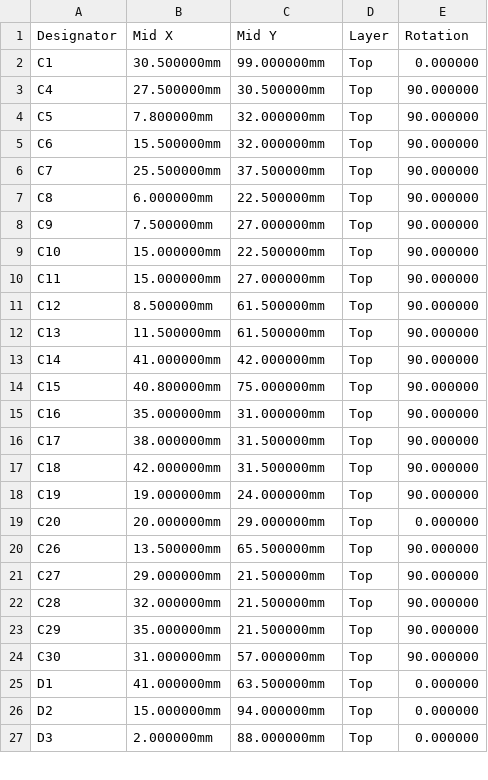
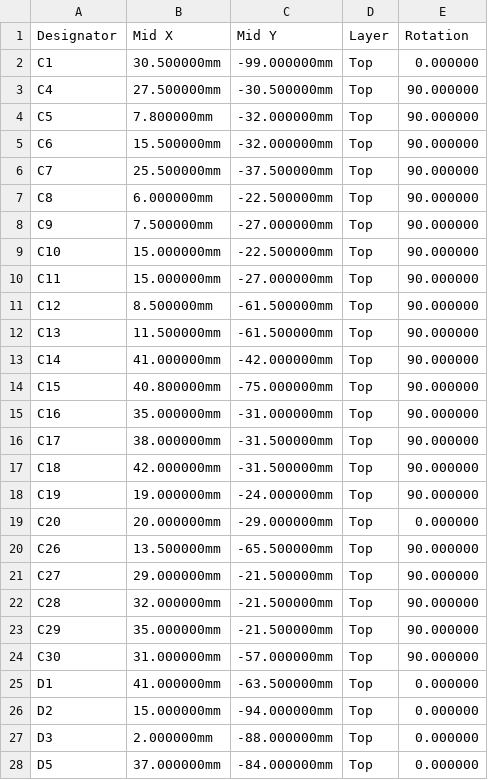
Before and after one commit to houseofthe051010/ESP32-Walkie-Talkie-V2, a CSV file: Schematics/Gerber, BOM, CPL files for JLBPCB/walkiepcb_revE_jlc_cpl.csv, drawn as a sheet; only a part is shown; the diff covers the shown part only.

```diff
--- a/Schematics/Gerber, BOM, CPL files for JLBPCB/walkiepcb_revE_jlc_cpl.csv
+++ b/Schematics/Gerber, BOM, CPL files for JLBPCB/walkiepcb_revE_jlc_cpl.csv
@@ -1,27 +1,28 @@
 Designator,Mid X,Mid Y,Layer,Rotation
-C1,30.500000mm,99.000000mm,Top,0.000000
-C4,27.500000mm,30.500000mm,Top,90.000000
-C5,7.800000mm,32.000000mm,Top,90.000000
-C6,15.500000mm,32.000000mm,Top,90.000000
-C7,25.500000mm,37.500000mm,Top,90.000000
-C8,6.000000mm,22.500000mm,Top,90.000000
-C9,7.500000mm,27.000000mm,Top,90.000000
-C10,15.000000mm,22.500000mm,Top,90.000000
-C11,15.000000mm,27.000000mm,Top,90.000000
-C12,8.500000mm,61.500000mm,Top,90.000000
-C13,11.500000mm,61.500000mm,Top,90.000000
-C14,41.000000mm,42.000000mm,Top,90.000000
-C15,40.800000mm,75.000000mm,Top,90.000000
-C16,35.000000mm,31.000000mm,Top,90.000000
-C17,38.000000mm,31.500000mm,Top,90.000000
-C18,42.000000mm,31.500000mm,Top,90.000000
-C19,19.000000mm,24.000000mm,Top,90.000000
-C20,20.000000mm,29.000000mm,Top,0.000000
-C26,13.500000mm,65.500000mm,Top,90.000000
-C27,29.000000mm,21.500000mm,Top,90.000000
-C28,32.000000mm,21.500000mm,Top,90.000000
-C29,35.000000mm,21.500000mm,Top,90.000000
-C30,31.000000mm,57.000000mm,Top,90.000000
-D1,41.000000mm,63.500000mm,Top,0.000000
-D2,15.000000mm,94.000000mm,Top,0.000000
-D3,2.000000mm,88.000000mm,Top,0.000000
+C1,30.500000mm,-99.000000mm,Top,0.000000
+C4,27.500000mm,-30.500000mm,Top,90.000000
+C5,7.800000mm,-32.000000mm,Top,90.000000
+C6,15.500000mm,-32.000000mm,Top,90.000000
+C7,25.500000mm,-37.500000mm,Top,90.000000
+C8,6.000000mm,-22.500000mm,Top,90.000000
+C9,7.500000mm,-27.000000mm,Top,90.000000
+C10,15.000000mm,-22.500000mm,Top,90.000000
+C11,15.000000mm,-27.000000mm,Top,90.000000
+C12,8.500000mm,-61.500000mm,Top,90.000000
+C13,11.500000mm,-61.500000mm,Top,90.000000
+C14,41.000000mm,-42.000000mm,Top,90.000000
+C15,40.800000mm,-75.000000mm,Top,90.000000
+C16,35.000000mm,-31.000000mm,Top,90.000000
+C17,38.000000mm,-31.500000mm,Top,90.000000
+C18,42.000000mm,-31.500000mm,Top,90.000000
+C19,19.000000mm,-24.000000mm,Top,90.000000
+C20,20.000000mm,-29.000000mm,Top,0.000000
+C26,13.500000mm,-65.500000mm,Top,90.000000
+C27,29.000000mm,-21.500000mm,Top,90.000000
+C28,32.000000mm,-21.500000mm,Top,90.000000
+C29,35.000000mm,-21.500000mm,Top,90.000000
+C30,31.000000mm,-57.000000mm,Top,90.000000
+D1,41.000000mm,-63.500000mm,Top,0.000000
+D2,15.000000mm,-94.000000mm,Top,0.000000
+D3,2.000000mm,-88.000000mm,Top,0.000000
+D5,37.000000mm,-84.000000mm,Top,0.000000
```
Also changed, not shown: 7 added rows and 38 edited cells elsewhere in this file, Schematics/Gerber, BOM, CPL files for JLBPCB/walkiepcb_revE_cpl_raw.csv, Schematics/Gerber, BOM, CPL files for JLBPCB/walkiepcb_revE_jlc_bom.csv, 23 other files.
